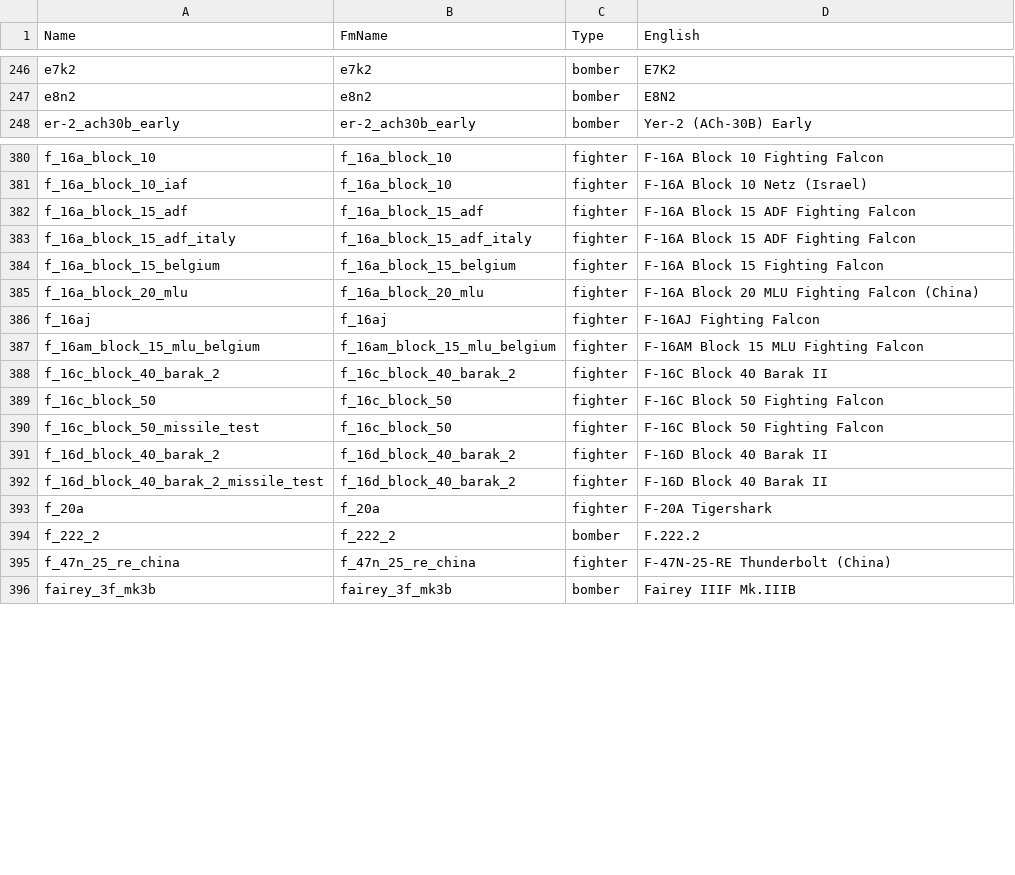
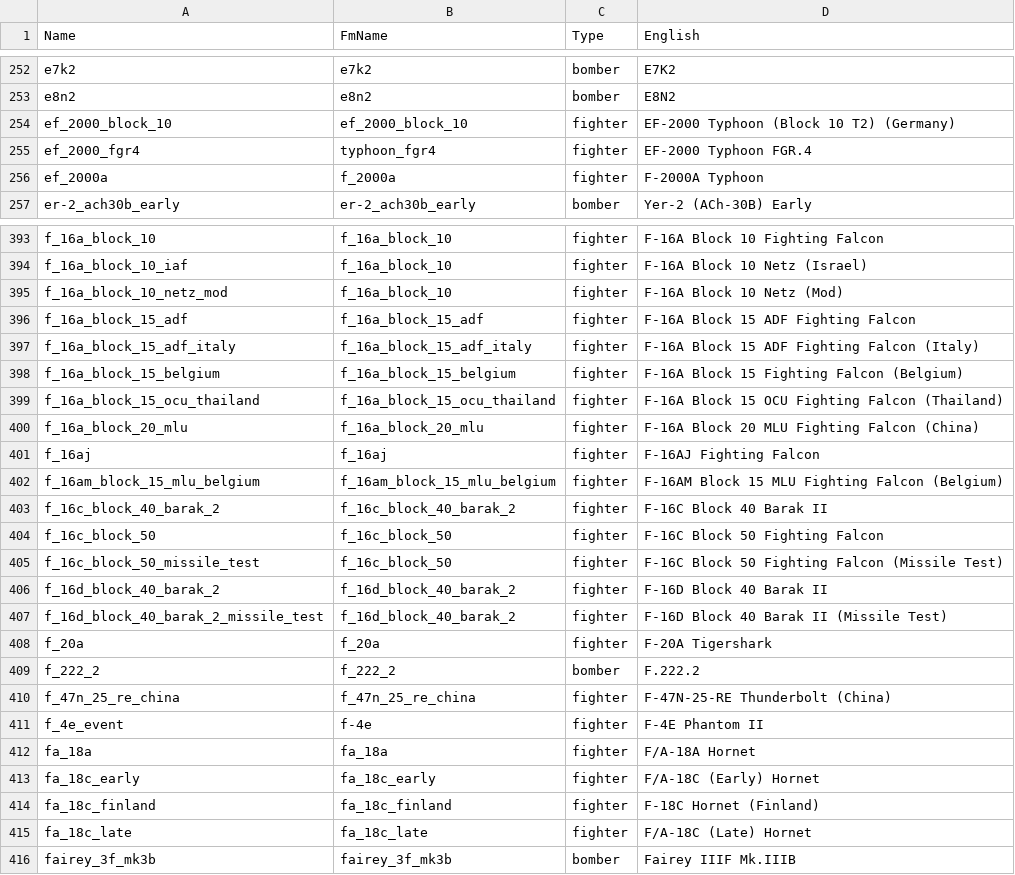
Before and after one commit to Vonarian/WTbgA, a CSV file: assets/fm/fm_names_db.csv, drawn as a sheet; only a part is shown, gaps mark what is left out; the diff covers the shown part only.

```diff
--- a/assets/fm/fm_names_db.csv
+++ b/assets/fm/fm_names_db.csv
@@ -247,2 +253,5 @@ e7k2;e7k2;bomber;E7K2
 e8n2;e8n2;bomber;E8N2
+ef_2000_block_10;ef_2000_block_10;fighter;EF-2000 Typhoon (Block 10 T2) (Germany)
+ef_2000_fgr4;typhoon_fgr4;fighter;EF-2000 Typhoon FGR.4
+ef_2000a;f_2000a;fighter;F-2000A Typhoon
 er-2_ach30b_early;er-2_ach30b_early;bomber;Yer-2 (ACh-30B) Early
@@ -381,13 +394,15 @@ f_16a_block_10;f_16a_block_10;fighter;F-16A Block 10 Fighting Falcon
 f_16a_block_10_iaf;f_16a_block_10;fighter;F-16A Block 10 Netz (Israel)
+f_16a_block_10_netz_mod;f_16a_block_10;fighter;F-16A Block 10 Netz (Mod)
 f_16a_block_15_adf;f_16a_block_15_adf;fighter;F-16A Block 15 ADF Fighting Falcon
-f_16a_block_15_adf_italy;f_16a_block_15_adf_italy;fighter;F-16A Block 15 ADF Fighting Falcon
-f_16a_block_15_belgium;f_16a_block_15_belgium;fighter;F-16A Block 15 Fighting Falcon
+f_16a_block_15_adf_italy;f_16a_block_15_adf_italy;fighter;F-16A Block 15 ADF Fighting Falcon (Italy)
+f_16a_block_15_belgium;f_16a_block_15_belgium;fighter;F-16A Block 15 Fighting Falcon (Belgium)
+f_16a_block_15_ocu_thailand;f_16a_block_15_ocu_thailand;fighter;F-16A Block 15 OCU Fighting Falcon (Thailand)
 f_16a_block_20_mlu;f_16a_block_20_mlu;fighter;F-16A Block 20 MLU Fighting Falcon (China)
 f_16aj;f_16aj;fighter;F-16AJ Fighting Falcon
-f_16am_block_15_mlu_belgium;f_16am_block_15_mlu_belgium;fighter;F-16AM Block 15 MLU Fighting Falcon
+f_16am_block_15_mlu_belgium;f_16am_block_15_mlu_belgium;fighter;F-16AM Block 15 MLU Fighting Falcon (Belgium)
 f_16c_block_40_barak_2;f_16c_block_40_barak_2;fighter;F-16C Block 40 Barak II
 f_16c_block_50;f_16c_block_50;fighter;F-16C Block 50 Fighting Falcon
-f_16c_block_50_missile_test;f_16c_block_50;fighter;F-16C Block 50 Fighting Falcon
+f_16c_block_50_missile_test;f_16c_block_50;fighter;F-16C Block 50 Fighting Falcon (Missile Test)
 f_16d_block_40_barak_2;f_16d_block_40_barak_2;fighter;F-16D Block 40 Barak II
-f_16d_block_40_barak_2_missile_test;f_16d_block_40_barak_2;fighter;F-16D Block 40 Barak II
+f_16d_block_40_barak_2_missile_test;f_16d_block_40_barak_2;fighter;F-16D Block 40 Barak II (Missile Test)
 f_20a;f_20a;fighter;F-20A Tigershark
@@ -395,2 +410,7 @@ f_222_2;f_222_2;bomber;F.222.2
 f_47n_25_re_china;f_47n_25_re_china;fighter;F-47N-25-RE Thunderbolt (China)
+f_4e_event;f-4e;fighter;F-4E Phantom II
+fa_18a;fa_18a;fighter;F/A-18A Hornet
+fa_18c_early;fa_18c_early;fighter;F/A-18C (Early) Hornet
+fa_18c_finland;fa_18c_finland;fighter;F-18C Hornet (Finland)
+fa_18c_late;fa_18c_late;fighter;F/A-18C (Late) Hornet
 fairey_3f_mk3b;fairey_3f_mk3b;bomber;Fairey IIIF Mk.IIIB
```
Also changed, not shown: 29 added rows and 27 edited cells elsewhere in this file, assets/fm/fm_data_db.csv, 9 other files.
